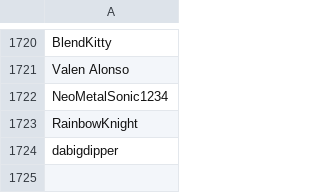
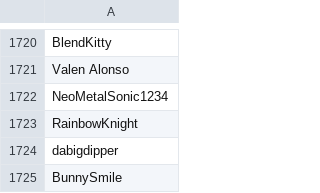
Before and after one commit to th330p-prog/PlayerList, a CSV file: PlayerList.csv, drawn as a sheet; only a part is shown, gaps mark what is left out; the diff names each change by its address in the sheet, - before the commit and + after, or states it on an @@ line.

Commit message:
Add player BunnySmile

```diff
--- a/PlayerList.csv
+++ b/PlayerList.csv
+row 1725: BunnySmile
```
